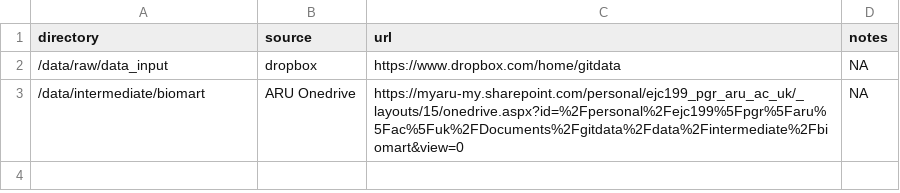
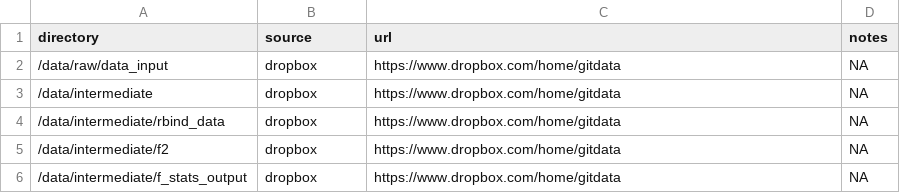
Before and after one commit to EvolEcolGroup/malagasy_diversity, a CSV file: data/data_source_list.csv, drawn as a sheet.

```diff
--- a/data/data_source_list.csv
+++ b/data/data_source_list.csv
@@ -2,2 +2,5 @@
 "/data/raw/data_input","dropbox","https://www.dropbox.com/home/gitdata",NA
-"/data/intermediate/biomart","ARU Onedrive","https://myaru-my.sharepoint.com/personal/ejc199_pgr_aru_ac_uk/_layouts/15/onedrive.aspx?id=%2Fpersonal%2Fejc199%5Fpgr%5Faru%5Fac%5Fuk%2FDocuments%2Fgitdata%2Fdata%2Fintermediate%2Fbiomart&view=0",NA
+"/data/intermediate","dropbox","https://www.dropbox.com/home/gitdata",NA
+"/data/intermediate/rbind_data","dropbox","https://www.dropbox.com/home/gitdata",NA
+"/data/intermediate/f2","dropbox","https://www.dropbox.com/home/gitdata",NA
+"/data/intermediate/f_stats_output","dropbox","https://www.dropbox.com/home/gitdata",NA
```
Also changed, not shown: 2 other files.
